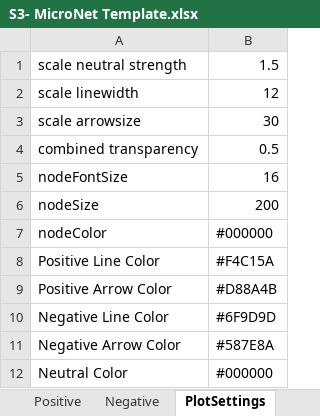
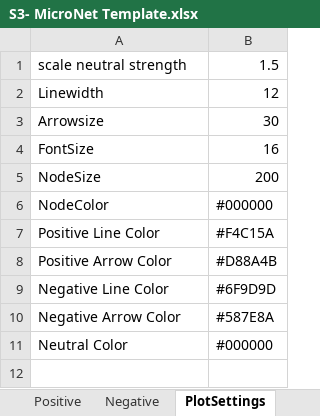
Before and after one commit to PranavLanka-ty/micronet_app, an Excel workbook: S3- MicroNet Template.xlsx, sheet PlotSettings, drawn as a sheet; values as stored, in another font and other column widths than the file's, no borders; removed rows and columns are numbered as before the commit, all else as after; the diff names each change by its address in the sheet, - before the commit and + after, or states it on an @@ line.

```diff
--- a/S3- MicroNet Template.xlsx (sheet PlotSettings)
+++ b/S3- MicroNet Template.xlsx (sheet PlotSettings)
-A2: scale linewidth
+A2: Linewidth
-A3: scale arrowsize
+A3: Arrowsize
-row 4: combined transparency | 0.5
-A4: nodeFontSize
+A4: FontSize
-A5: nodeSize
+A5: NodeSize
-A6: nodeColor
+A6: NodeColor
```
Also changed, not shown: 3 other files.
